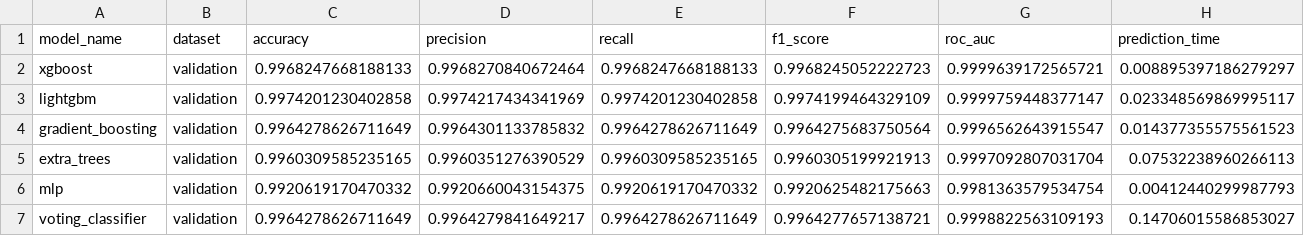
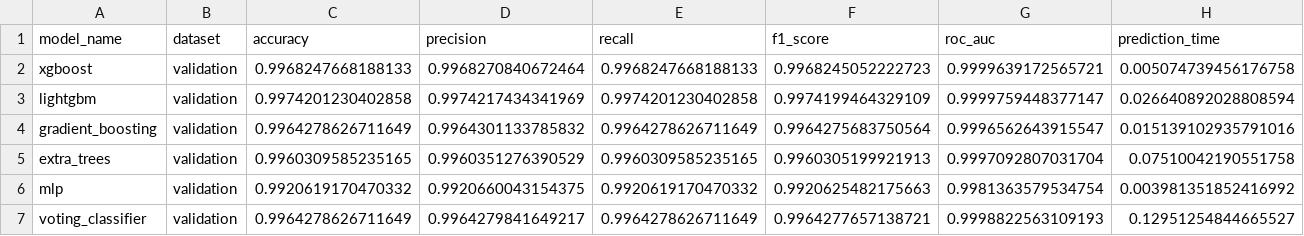
Before and after one commit to jonasyr/network-intrusion-ml-transferability, a CSV file: data/results/advanced_results.csv, drawn as a sheet.

Commit message:
fix: Correct prediction time values in advanced_results.csv

```diff
--- a/data/results/advanced_results.csv
+++ b/data/results/advanced_results.csv
@@ -1,7 +1,7 @@
 model_name,dataset,accuracy,precision,recall,f1_score,roc_auc,prediction_time
-xgboost,validation,0.9968247668188133,0.9968270840672464,0.9968247668188133,0.9968245052222723,0.9999639172565721,0.008895397186279297
-lightgbm,validation,0.9974201230402858,0.9974217434341969,0.9974201230402858,0.9974199464329109,0.9999759448377147,0.023348569869995117
-gradient_boosting,validation,0.9964278626711649,0.9964301133785832,0.9964278626711649,0.9964275683750564,0.9996562643915547,0.014377355575561523
-extra_trees,validation,0.9960309585235165,0.9960351276390529,0.9960309585235165,0.9960305199921913,0.9997092807031704,0.07532238960266113
-mlp,validation,0.9920619170470332,0.9920660043154375,0.9920619170470332,0.9920625482175663,0.9981363579534754,0.00412440299987793
-voting_classifier,validation,0.9964278626711649,0.9964279841649217,0.9964278626711649,0.9964277657138721,0.9998822563109193,0.14706015586853027
+xgboost,validation,0.9968247668188133,0.9968270840672464,0.9968247668188133,0.9968245052222723,0.9999639172565721,0.005074739456176758
+lightgbm,validation,0.9974201230402858,0.9974217434341969,0.9974201230402858,0.9974199464329109,0.9999759448377147,0.026640892028808594
+gradient_boosting,validation,0.9964278626711649,0.9964301133785832,0.9964278626711649,0.9964275683750564,0.9996562643915547,0.015139102935791016
+extra_trees,validation,0.9960309585235165,0.9960351276390529,0.9960309585235165,0.9960305199921913,0.9997092807031704,0.07510042190551758
+mlp,validation,0.9920619170470332,0.9920660043154375,0.9920619170470332,0.9920625482175663,0.9981363579534754,0.003981351852416992
+voting_classifier,validation,0.9964278626711649,0.9964279841649217,0.9964278626711649,0.9964277657138721,0.9998822563109193,0.12951254844665527
```
